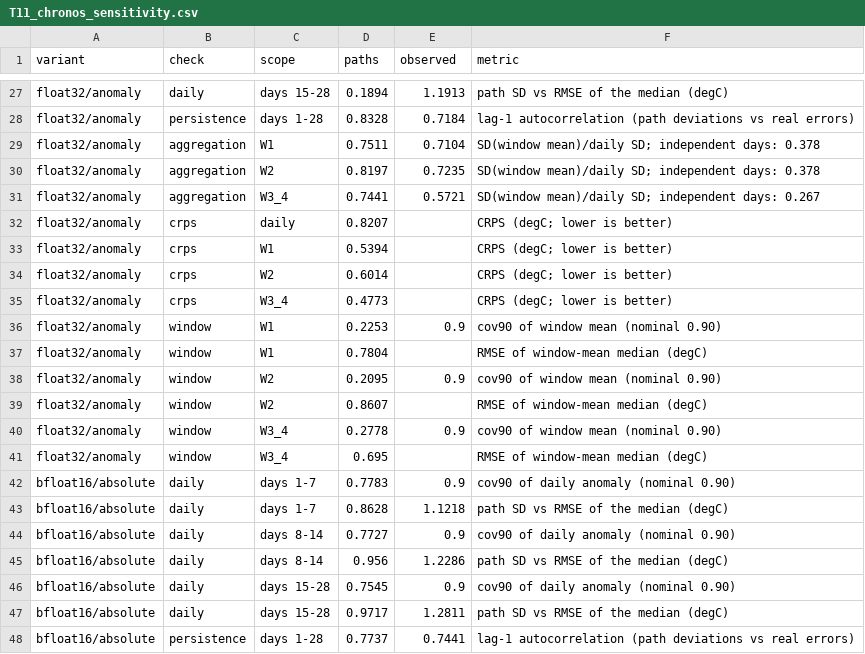
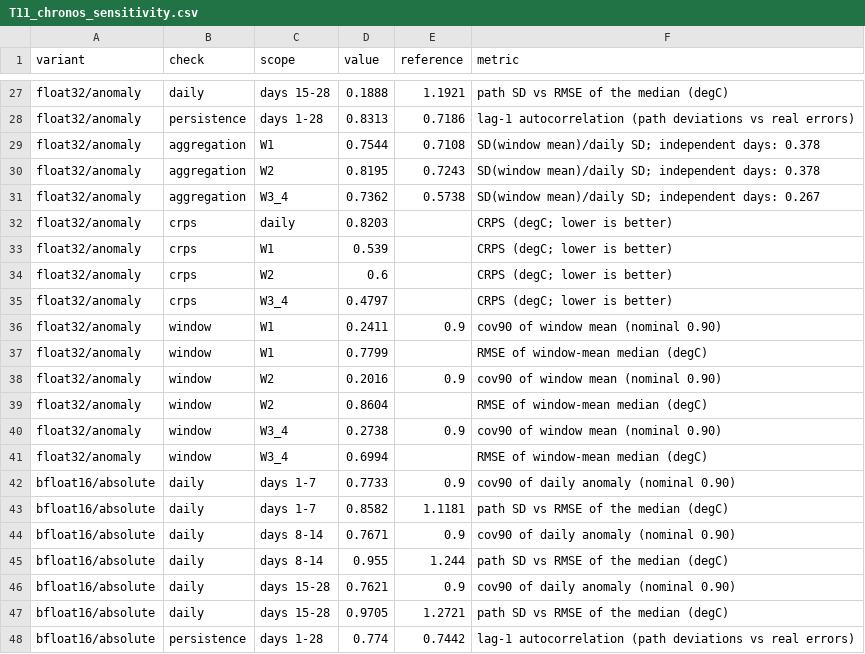
Before and after one commit to lisk0vian/research, a CSV file: papers/c20-2026/outputs/tables/T11_chronos_sensitivity.csv, drawn as a sheet; only a part is shown, gaps mark what is left out; the diff covers the shown part only; the diff names each change by its address in the sheet, - before the commit and + after, or states it on an @@ line.

```diff
--- a/papers/c20-2026/outputs/tables/T11_chronos_sensitivity.csv
+++ b/papers/c20-2026/outputs/tables/T11_chronos_sensitivity.csv
-D1: paths
+D1: value
-E1: observed
+E1: reference
-D27 (value): 0.1894
+D27 (value): 0.1888
-E27 (reference): 1.1913
+E27 (reference): 1.1921
-D28 (value): 0.8328
+D28 (value): 0.8313
-E28 (reference): 0.7184
+E28 (reference): 0.7186
-D29 (value): 0.7511
+D29 (value): 0.7544
-E29 (reference): 0.7104
+E29 (reference): 0.7108
-D30 (value): 0.8197
+D30 (value): 0.8195
-E30 (reference): 0.7235
+E30 (reference): 0.7243
-D31 (value): 0.7441
+D31 (value): 0.7362
-E31 (reference): 0.5721
+E31 (reference): 0.5738
-D32 (value): 0.8207
+D32 (value): 0.8203
-D33 (value): 0.5394
+D33 (value): 0.539
-D34 (value): 0.6014
+D34 (value): 0.6
-D35 (value): 0.4773
+D35 (value): 0.4797
-D36 (value): 0.2253
+D36 (value): 0.2411
-D37 (value): 0.7804
+D37 (value): 0.7799
-D38 (value): 0.2095
+D38 (value): 0.2016
-D39 (value): 0.8607
+D39 (value): 0.8604
-D40 (value): 0.2778
+D40 (value): 0.2738
-D41 (value): 0.695
+D41 (value): 0.6994
-D42 (value): 0.7783
+D42 (value): 0.7733
-D43 (value): 0.8628
+D43 (value): 0.8582
-E43 (reference): 1.1218
+E43 (reference): 1.1181
-D44 (value): 0.7727
+D44 (value): 0.7671
-D45 (value): 0.956
+D45 (value): 0.955
-E45 (reference): 1.2286
+E45 (reference): 1.244
-D46 (value): 0.7545
+D46 (value): 0.7621
-D47 (value): 0.9717
+D47 (value): 0.9705
-E47 (reference): 1.2811
+E47 (reference): 1.2721
-D48 (value): 0.7737
+D48 (value): 0.774
-E48 (reference): 0.7441
+E48 (reference): 0.7442
```
Also changed, not shown: 72 edited cells elsewhere in this file, papers/c20-2026/outputs/tables/T10_chronos_diagnostic.csv, papers/c20-2026/outputs/tables/T2_blind_skill.csv, 40 other files.
